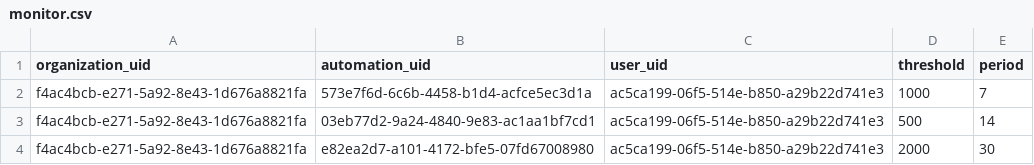
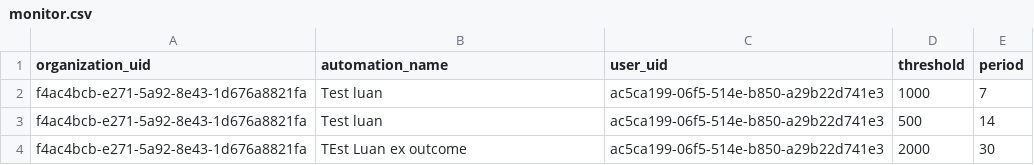
Before and after one commit to luanorlandi/file-upload, a CSV file: monitor.csv, drawn as a sheet.

Commit message:
Update monitor.csv

```diff
--- a/monitor.csv
+++ b/monitor.csv
@@ -1,4 +1,4 @@
-organization_uid,automation_uid,user_uid,threshold,period
-f4ac4bcb-e271-5a92-8e43-1d676a8821fa,573e7f6d-6c6b-4458-b1d4-acfce5ec3d1a,ac5ca199-06f5-514e-b850-a29b22d741e3,1000,7
-f4ac4bcb-e271-5a92-8e43-1d676a8821fa,03eb77d2-9a24-4840-9e83-ac1aa1bf7cd1,ac5ca199-06f5-514e-b850-a29b22d741e3,500,14
-f4ac4bcb-e271-5a92-8e43-1d676a8821fa,e82ea2d7-a101-4172-bfe5-07fd67008980,ac5ca199-06f5-514e-b850-a29b22d741e3,2000,30
+organization_uid,automation_name,user_uid,threshold,period
+f4ac4bcb-e271-5a92-8e43-1d676a8821fa,Test luan,ac5ca199-06f5-514e-b850-a29b22d741e3,1000,7
+f4ac4bcb-e271-5a92-8e43-1d676a8821fa,Test luan,ac5ca199-06f5-514e-b850-a29b22d741e3,500,14
+f4ac4bcb-e271-5a92-8e43-1d676a8821fa,TEst Luan ex outcome,ac5ca199-06f5-514e-b850-a29b22d741e3,2000,30
```
